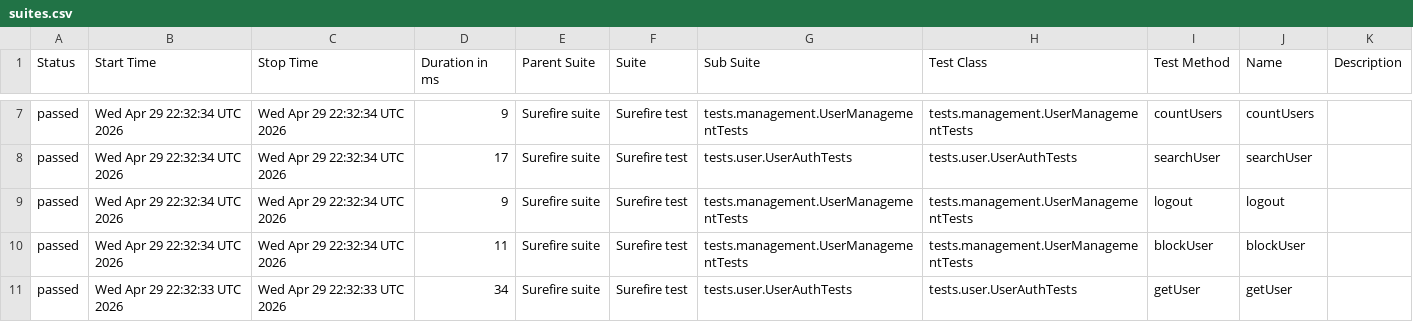
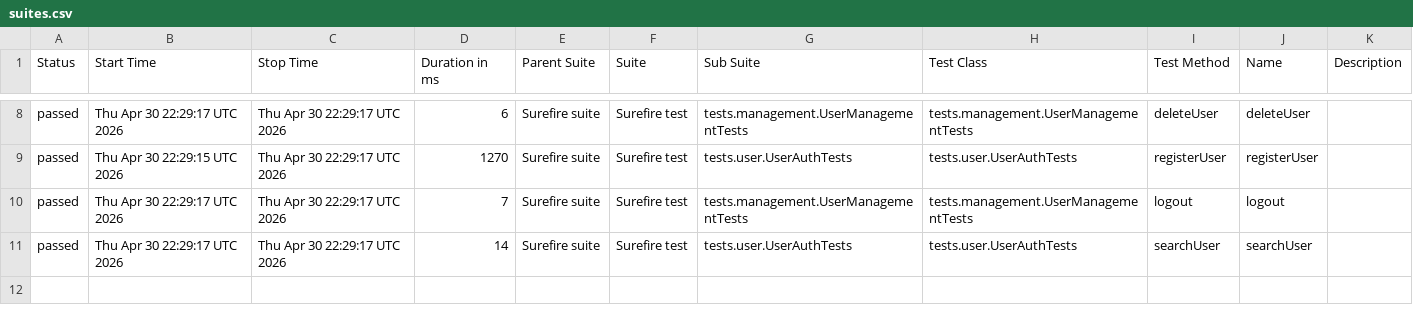
Before and after one commit to Ruturaj0861/user-restAssured, a CSV file: data/suites.csv, drawn as a sheet; only a part is shown, gaps mark what is left out; the diff covers the shown part only.

```diff
--- a/data/suites.csv
+++ b/data/suites.csv
@@ -7,5 +8,4 @@
-"passed","Wed Apr 29 22:32:34 UTC 2026","Wed Apr 29 22:32:34 UTC 2026","9","Surefire suite","Surefire test","tests.management.UserManagementTests","tests.management.UserManagementTests","countUsers","countUsers",""
-"passed","Wed Apr 29 22:32:34 UTC 2026","Wed Apr 29 22:32:34 UTC 2026","17","Surefire suite","Surefire test","tests.user.UserAuthTests","tests.user.UserAuthTests","searchUser","searchUser",""
-"passed","Wed Apr 29 22:32:34 UTC 2026","Wed Apr 29 22:32:34 UTC 2026","9","Surefire suite","Surefire test","tests.management.UserManagementTests","tests.management.UserManagementTests","logout","logout",""
-"passed","Wed Apr 29 22:32:34 UTC 2026","Wed Apr 29 22:32:34 UTC 2026","11","Surefire suite","Surefire test","tests.management.UserManagementTests","tests.management.UserManagementTests","blockUser","blockUser",""
-"passed","Wed Apr 29 22:32:33 UTC 2026","Wed Apr 29 22:32:33 UTC 2026","34","Surefire suite","Surefire test","tests.user.UserAuthTests","tests.user.UserAuthTests","getUser","getUser",""
+"passed","Thu Apr 30 22:29:17 UTC 2026","Thu Apr 30 22:29:17 UTC 2026","6","Surefire suite","Surefire test","tests.management.UserManagementTests","tests.management.UserManagementTests","deleteUser","deleteUser",""
+"passed","Thu Apr 30 22:29:15 UTC 2026","Thu Apr 30 22:29:17 UTC 2026","1270","Surefire suite","Surefire test","tests.user.UserAuthTests","tests.user.UserAuthTests","registerUser","registerUser",""
+"passed","Thu Apr 30 22:29:17 UTC 2026","Thu Apr 30 22:29:17 UTC 2026","7","Surefire suite","Surefire test","tests.management.UserManagementTests","tests.management.UserManagementTests","logout","logout",""
+"passed","Thu Apr 30 22:29:17 UTC 2026","Thu Apr 30 22:29:17 UTC 2026","14","Surefire suite","Surefire test","tests.user.UserAuthTests","tests.user.UserAuthTests","searchUser","searchUser",""
```
Also changed, not shown: 1 added row and 29 edited cells elsewhere in this file, 34 other files.
